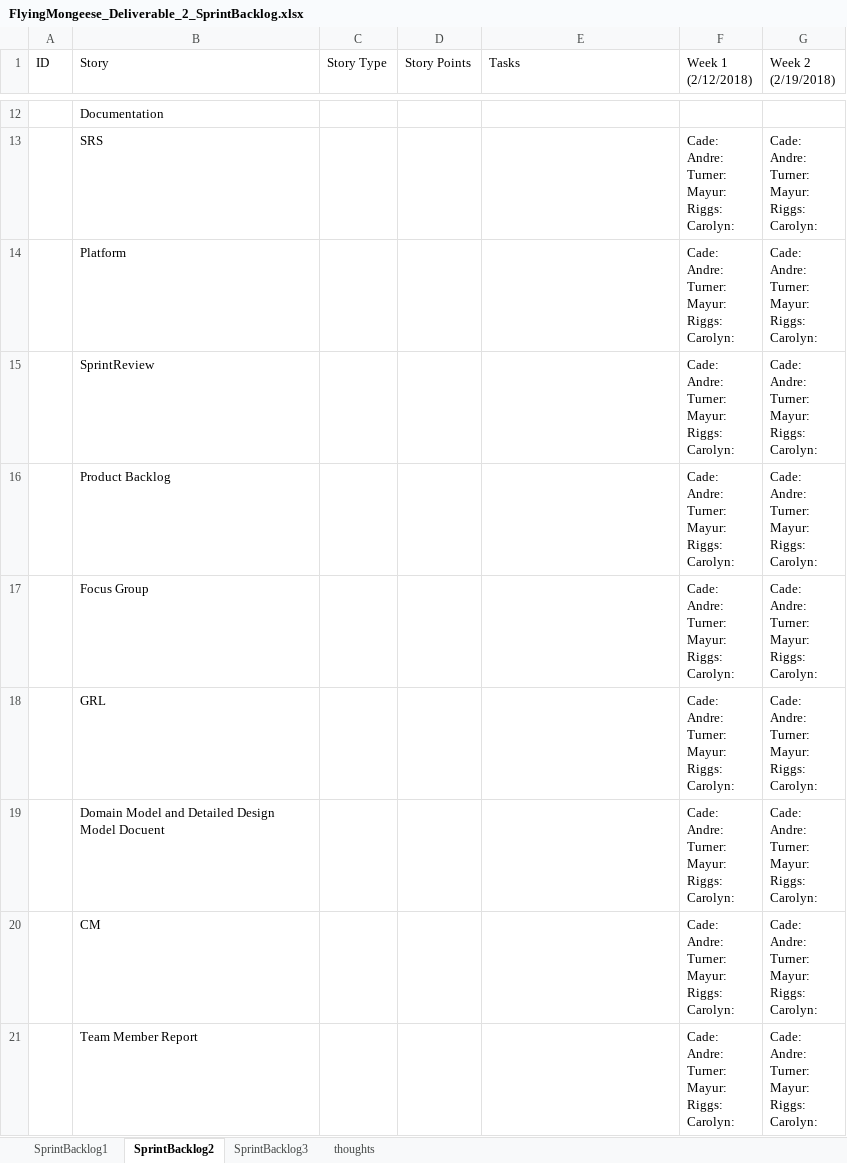
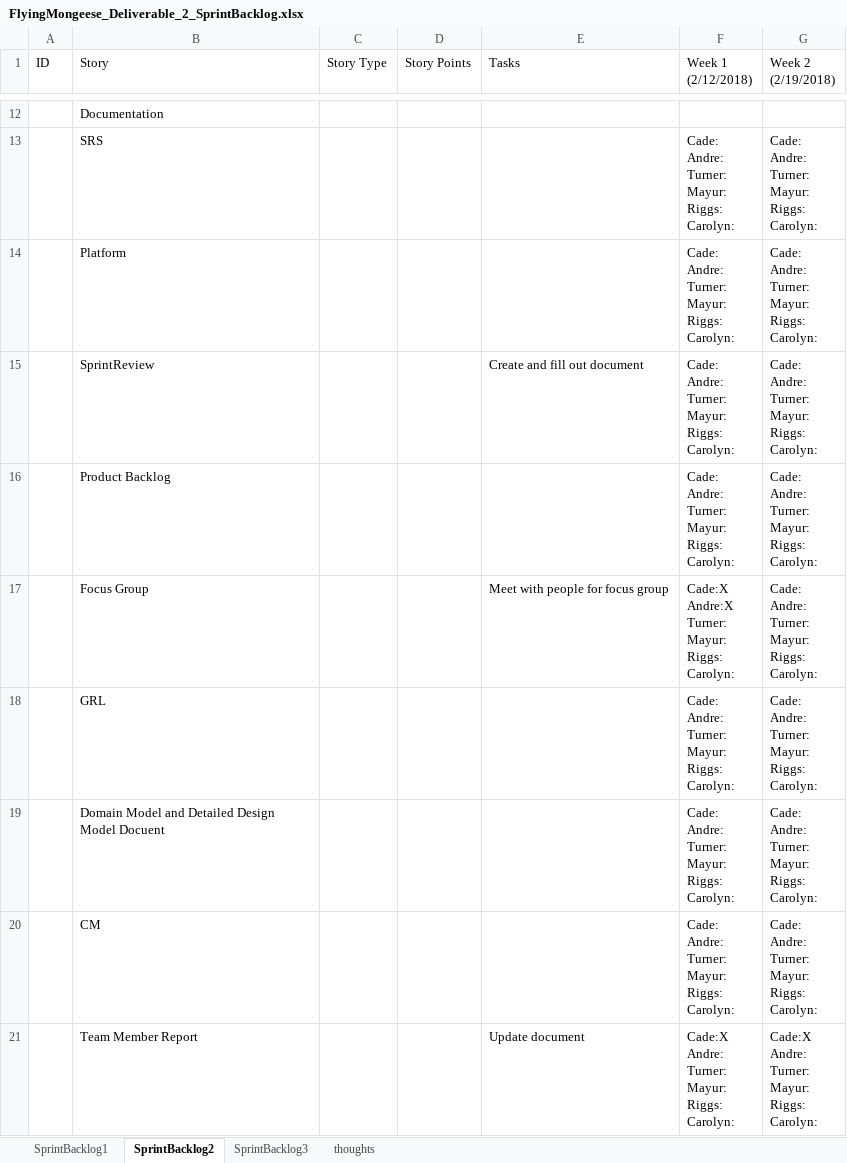
Before and after one commit to Airboy98/Software_Engineering_2_Project, an Excel workbook: documents/FlyingMongeese_Deliverable_2_SprintBacklog.xlsx, sheet SprintBacklog2, drawn as a sheet; only a part is shown, gaps mark what is left out; values as stored, in another font and other column widths than the file's, no borders; conditional formats not drawn; ↵ is a line break in a cell; the diff names each change by its address in the sheet, - before the commit and + after, or states it on an @@ line.

Commit message:
Sprint and Product backlog updates

```diff
--- a/documents/FlyingMongeese_Deliverable_2_SprintBacklog.xlsx (sheet SprintBacklog2)
+++ b/documents/FlyingMongeese_Deliverable_2_SprintBacklog.xlsx (sheet SprintBacklog2)
-E15 (Tasks): (empty)
+E15 (Tasks): Create and fill out document
-E17 (Tasks): (empty)
+E17 (Tasks): Meet with people for focus group
-F17 (Week 1 (2/12/2018)): Cade: ↵ Andre: ↵ Turner: ↵ Mayur: ↵ Riggs: ↵ Carolyn:
+F17 (Week 1 (2/12/2018)): Cade:X ↵ Andre:X ↵ Turner: ↵ Mayur: ↵ Riggs: ↵ Carolyn:
-E21 (Tasks): (empty)
+E21 (Tasks): Update document
-F21 (Week 1 (2/12/2018)): Cade: ↵ Andre: ↵ Turner: ↵ Mayur: ↵ Riggs: ↵ Carolyn:
+F21 (Week 1 (2/12/2018)): Cade:X ↵ Andre: ↵ Turner: ↵ Mayur: ↵ Riggs: ↵ Carolyn:
-G21 (Week 2 (2/19/2018)): Cade: ↵ Andre: ↵ Turner: ↵ Mayur: ↵ Riggs: ↵ Carolyn:
+G21 (Week 2 (2/19/2018)): Cade:X ↵ Andre: ↵ Turner: ↵ Mayur: ↵ Riggs: ↵ Carolyn:
```
Also changed, not shown: sheet SprintBacklog1, sheet SprintBacklog3, documents/FlyingMongeese_Deliverable_1_ProductBacklog.xlsx.
